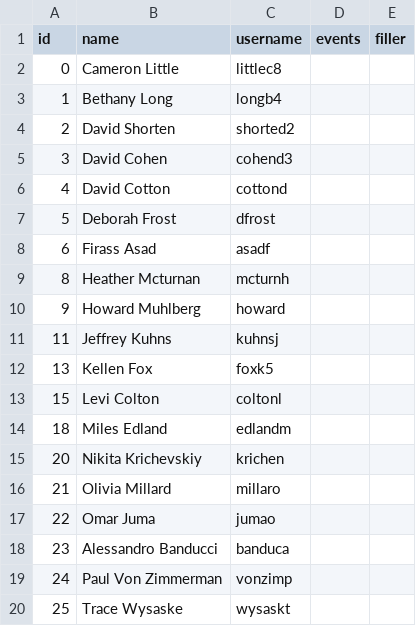
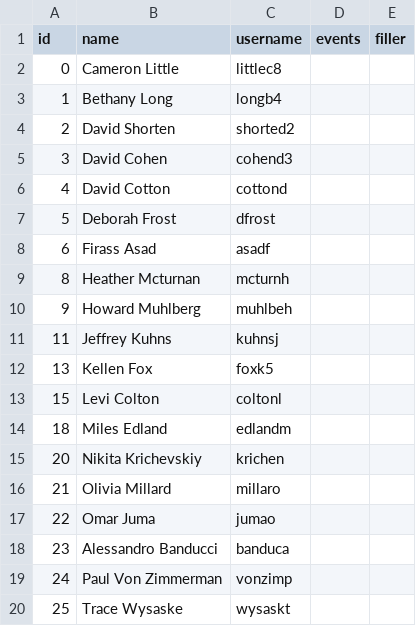
Before and after one commit to wwu-housing/schedule, a CSV file: csv/people.csv, drawn as a sheet.

```diff
--- a/csv/people.csv
+++ b/csv/people.csv
@@ -9,3 +9,3 @@ id,name,username,events,filler
 8,"Heather Mcturnan",mcturnh,,
-9,"Howard Muhlberg",howard,,
+9,"Howard Muhlberg",muhlbeh,,
 11,"Jeffrey Kuhns",kuhnsj,,
```
Also changed, not shown: csv/jobs.csv, 1 other file.
